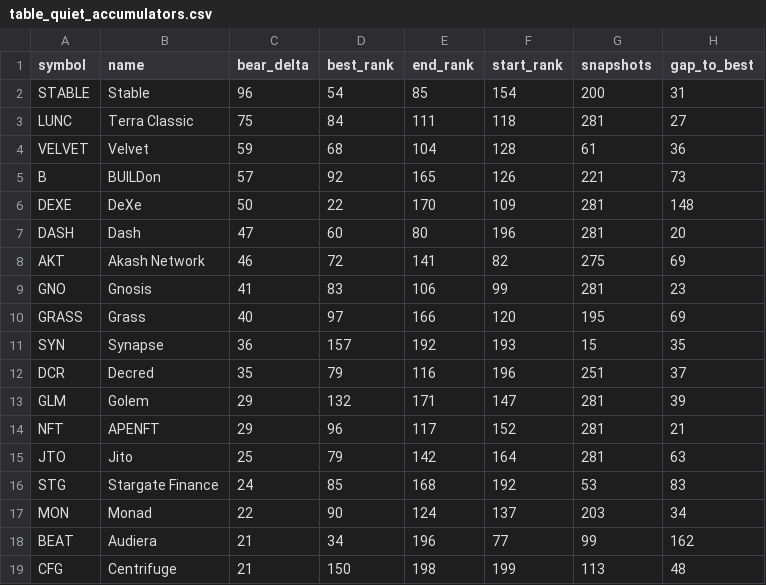
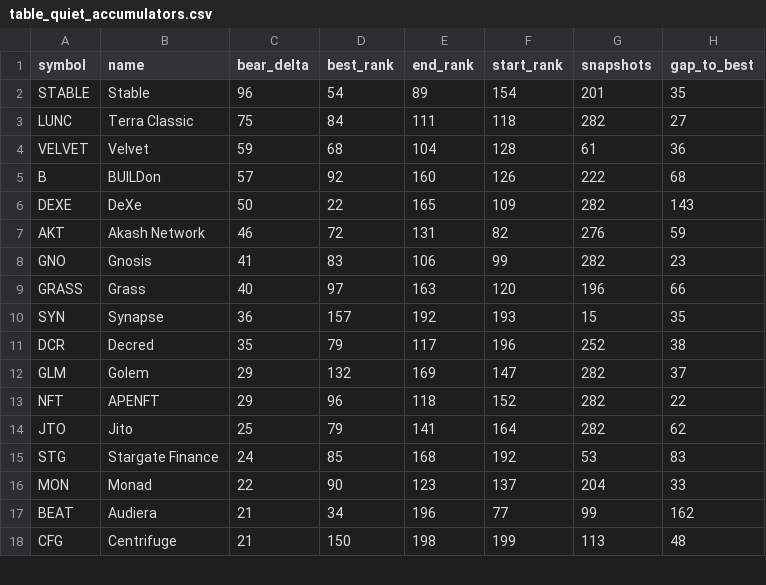
Before and after one commit to udipta-dev/rank-radar, a CSV file: data/out/table_quiet_accumulators.csv, drawn as a sheet; only a part is shown; the diff covers the shown part only.

```diff
--- a/data/out/table_quiet_accumulators.csv
+++ b/data/out/table_quiet_accumulators.csv
@@ -1,18 +1,17 @@
 symbol,name,bear_delta,best_rank,end_rank,start_rank,snapshots,gap_to_best
-STABLE,Stable,96,54,85,154,200,31
-LUNC,Terra Classic,75,84,111,118,281,27
+STABLE,Stable,96,54,89,154,201,35
+LUNC,Terra Classic,75,84,111,118,282,27
 VELVET,Velvet,59,68,104,128,61,36
-B,BUILDon,57,92,165,126,221,73
-DEXE,DeXe,50,22,170,109,281,148
-DASH,Dash,47,60,80,196,281,20
-AKT,Akash Network,46,72,141,82,275,69
-GNO,Gnosis,41,83,106,99,281,23
-GRASS,Grass,40,97,166,120,195,69
+B,BUILDon,57,92,160,126,222,68
+DEXE,DeXe,50,22,165,109,282,143
+AKT,Akash Network,46,72,131,82,276,59
+GNO,Gnosis,41,83,106,99,282,23
+GRASS,Grass,40,97,163,120,196,66
 SYN,Synapse,36,157,192,193,15,35
-DCR,Decred,35,79,116,196,251,37
-GLM,Golem,29,132,171,147,281,39
-NFT,APENFT,29,96,117,152,281,21
-JTO,Jito,25,79,142,164,281,63
+DCR,Decred,35,79,117,196,252,38
+GLM,Golem,29,132,169,147,282,37
+NFT,APENFT,29,96,118,152,282,22
+JTO,Jito,25,79,141,164,282,62
 STG,Stargate Finance,24,85,168,192,53,83
-MON,Monad,22,90,124,137,203,34
+MON,Monad,22,90,123,137,204,33
 BEAT,Audiera,21,34,196,77,99,162
```
Also changed, not shown: 34 edited cells elsewhere in this file, data/out/table_climbers_overall.csv, data/out/table_high_conviction_climbers.csv, 15 other files.
